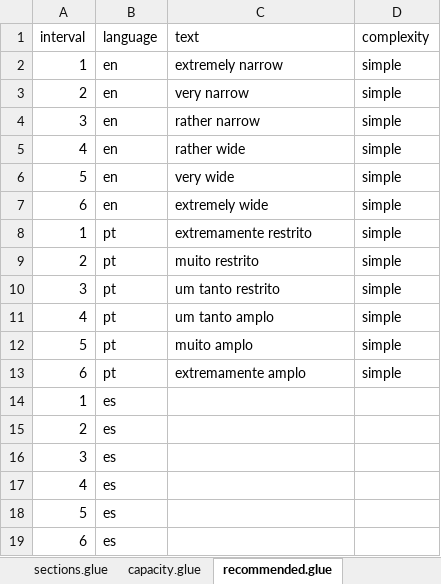
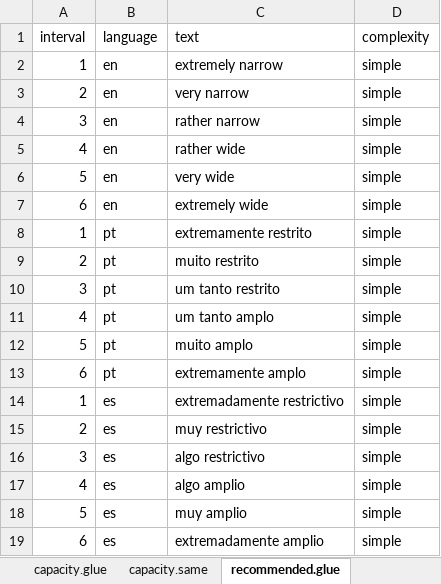
Before and after one commit to CaoBittencourt/atlas-career-guide, an Excel workbook: Reports/Matching Report/career_finder_report2.xlsx, sheet recommended.glue, drawn as a sheet; values as stored, in another font and other column widths than the file's, no borders; charts and pictures not drawn; the diff names each change by its address in the sheet, - before the commit and + after, or states it on an @@ line.

Commit message:
en pt es complete texts
to do: chart labels, new charts

```diff
--- a/Reports/Matching Report/career_finder_report2.xlsx (sheet recommended.glue)
+++ b/Reports/Matching Report/career_finder_report2.xlsx (sheet recommended.glue)
-C14 (text): (empty)
+C14 (text): extremadamente restrictivo
-D14:D19 (complexity): (empty)
+D14:D19 (complexity): simple
-C15 (text): (empty)
+C15 (text): muy restrictivo
-C16 (text): (empty)
+C16 (text): algo restrictivo
-C17 (text): (empty)
+C17 (text): algo amplio
-C18 (text): (empty)
+C18 (text): muy amplio
-C19 (text): (empty)
+C19 (text): extremadamente amplio
```
Also changed, not shown: sheet sections.glue, sheet flexibility.glue, sheet bot_match.dissimilar, sheet top_match.similar, sheet bot_match.strengths.common, sheet capacity.glue, 8 more sheets, other sheet tabs, hidden cells, 2 other files.
